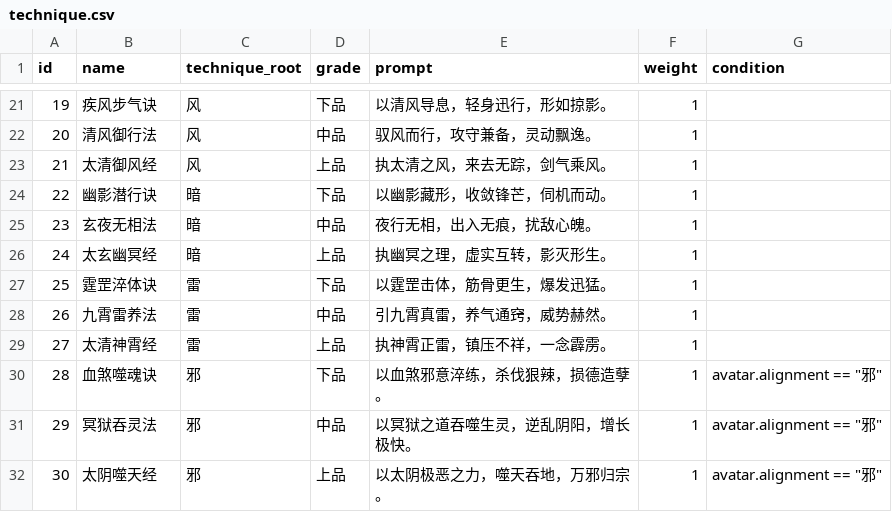
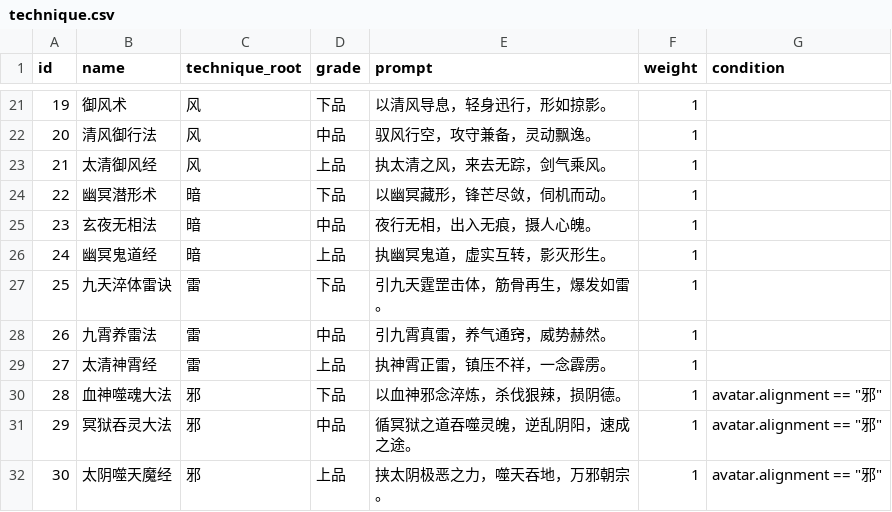
Before and after one commit to 4thfever/cultivation-world-simulator, a CSV file: static/game_configs/technique.csv, drawn as a sheet; only a part is shown, gaps mark what is left out; the diff covers the shown part only.

Commit message:
update technique name

```diff
--- a/static/game_configs/technique.csv
+++ b/static/game_configs/technique.csv
@@ -21,12 +21,12 @@ id,name,technique_root,grade,prompt,weight,condition
-19,疾风步气诀,风,下品,以清风导息，轻身迅行，形如掠影。,1,
-20,清风御行法,风,中品,驭风而行，攻守兼备，灵动飘逸。,1,
+19,御风术,风,下品,以清风导息，轻身迅行，形如掠影。,1,
+20,清风御行法,风,中品,驭风行空，攻守兼备，灵动飘逸。,1,
 21,太清御风经,风,上品,执太清之风，来去无踪，剑气乘风。,1,
-22,幽影潜行诀,暗,下品,以幽影藏形，收敛锋芒，伺机而动。,1,
-23,玄夜无相法,暗,中品,夜行无相，出入无痕，扰敌心魄。,1,
-24,太玄幽冥经,暗,上品,执幽冥之理，虚实互转，影灭形生。,1,
-25,霆罡淬体诀,雷,下品,以霆罡击体，筋骨更生，爆发迅猛。,1,
-26,九霄雷养法,雷,中品,引九霄真雷，养气通窍，威势赫然。,1,
+22,幽冥潜形术,暗,下品,以幽冥藏形，锋芒尽敛，伺机而动。,1,
+23,玄夜无相法,暗,中品,夜行无相，出入无痕，摄人心魄。,1,
+24,幽冥鬼道经,暗,上品,执幽冥鬼道，虚实互转，影灭形生。,1,
+25,九天淬体雷诀,雷,下品,引九天霆罡击体，筋骨再生，爆发如雷。,1,
+26,九霄养雷法,雷,中品,引九霄真雷，养气通窍，威势赫然。,1,
 27,太清神霄经,雷,上品,执神霄正雷，镇压不祥，一念霹雳。,1,
-28,血煞噬魂诀,邪,下品,以血煞邪意淬练，杀伐狠辣，损德造孽。,1,avatar.alignment == "邪"
-29,冥狱吞灵法,邪,中品,以冥狱之道吞噬生灵，逆乱阴阳，增长极快。,1,avatar.alignment == "邪"
-30,太阴噬天经,邪,上品,以太阴极恶之力，噬天吞地，万邪归宗。,1,avatar.alignment == "邪"
+28,血神噬魂大法,邪,下品,以血神邪念淬炼，杀伐狠辣，损阴德。,1,avatar.alignment == "邪"
+29,冥狱吞灵大法,邪,中品,循冥狱之道吞噬灵魄，逆乱阴阳，速成之途。,1,avatar.alignment == "邪"
+30,太阴噬天魔经,邪,上品,挟太阴极恶之力，噬天吞地，万邪朝宗。,1,avatar.alignment == "邪"
```
Also changed, not shown: 32 edited cells elsewhere in this file, 1 other file.
